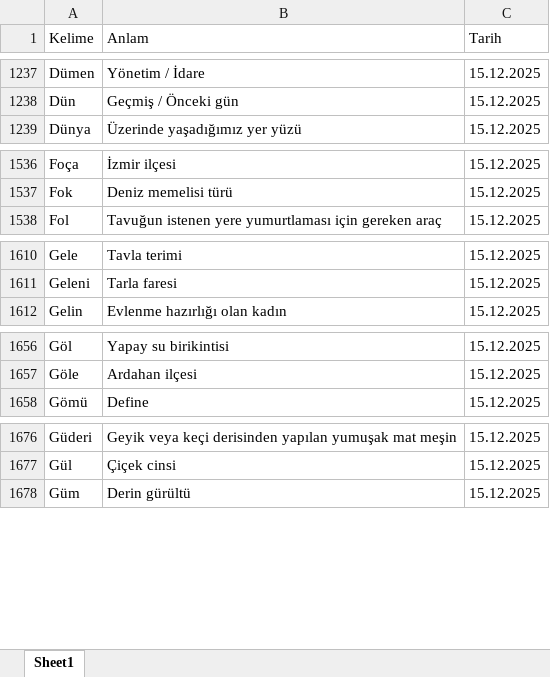
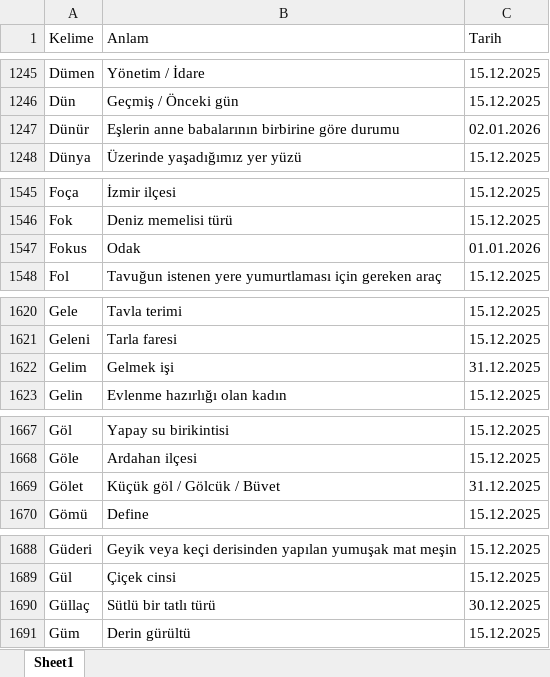
Before and after one commit to VedatBiner/flutter-codes, an Excel workbook: kelimelik_words_app/assets/database/kelimelik_backup.xlsx, sheet Sheet1, drawn as a sheet; only a part is shown, gaps mark what is left out; values as stored, in another font and other column widths than the file's, no cell formats; the diff covers the shown part only; the diff names each change by its address in the sheet, - before the commit and + after, or states it on an @@ line.

```diff
--- a/kelimelik_words_app/assets/database/kelimelik_backup.xlsx (sheet Sheet1)
+++ b/kelimelik_words_app/assets/database/kelimelik_backup.xlsx (sheet Sheet1)
+row 1247: Dünür | Eşlerin anne babalarının birbirine göre durumu | 02.01.2026
+row 1547: Fokus | Odak | 01.01.2026
+row 1622: Gelim | Gelmek işi | 31.12.2025
+row 1669: Gölet | Küçük göl / Gölcük / Büvet | 31.12.2025
+row 1690: Güllaç | Sütlü bir tatlı türü | 30.12.2025
```
Also changed, not shown: 31 added rows and 2 edited cells elsewhere in this sheet, cell formats, 5 other files.
